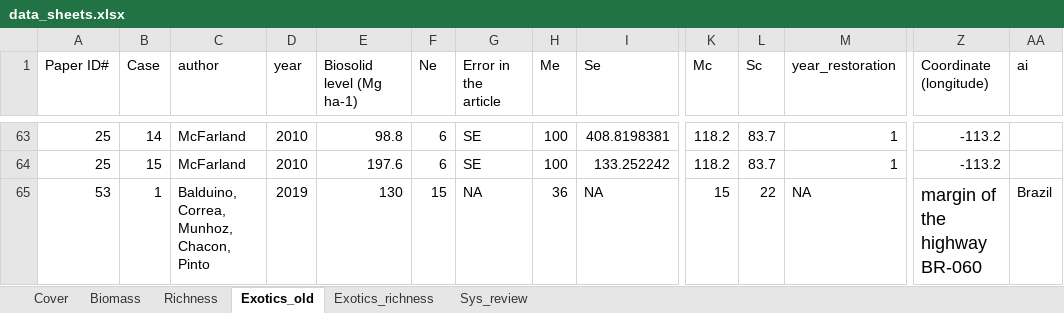
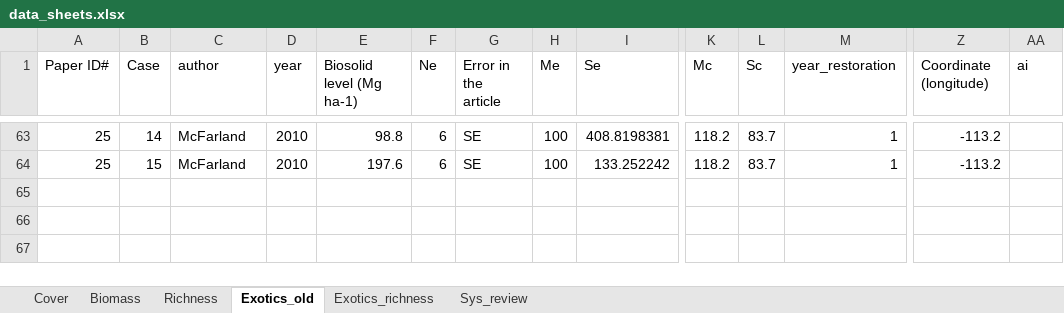
Before and after one commit to ploughel/Grassland-restoration-with-biosolids, an Excel workbook: data_sheets.xlsx, sheet Exotics_old, drawn as a sheet; only a part is shown, gaps mark what is left out; values as stored, in another font and other column widths than the file's, no borders; rows hold the shown columns only; the diff names each change by its address in the sheet, - before the commit and + after, or states it on an @@ line.

```diff
--- a/data_sheets.xlsx (sheet Exotics_old)
+++ b/data_sheets.xlsx (sheet Exotics_old)
-row 65: 53 | 1 | Balduino, Correa, Munhoz, Chacon, Pinto | 2019 | 130 | 15 | NA | 36 | NA | 15 | 22 | NA | margin of the highway BR-060 | Brazil
```
Also changed, not shown: sheet Richness, sheet Sys_review.
